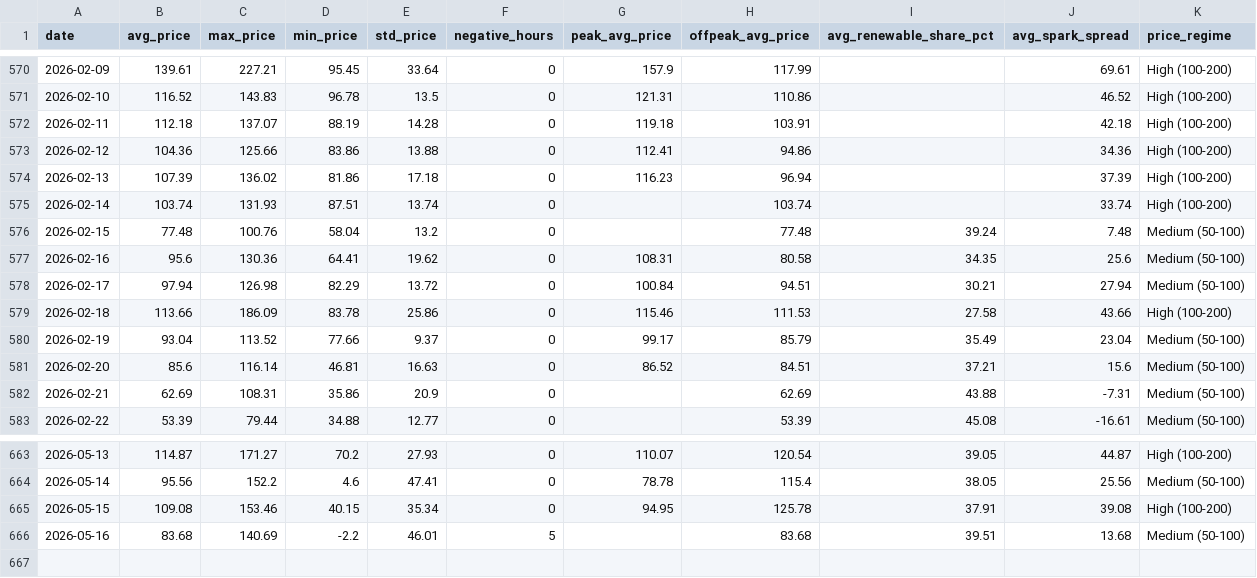
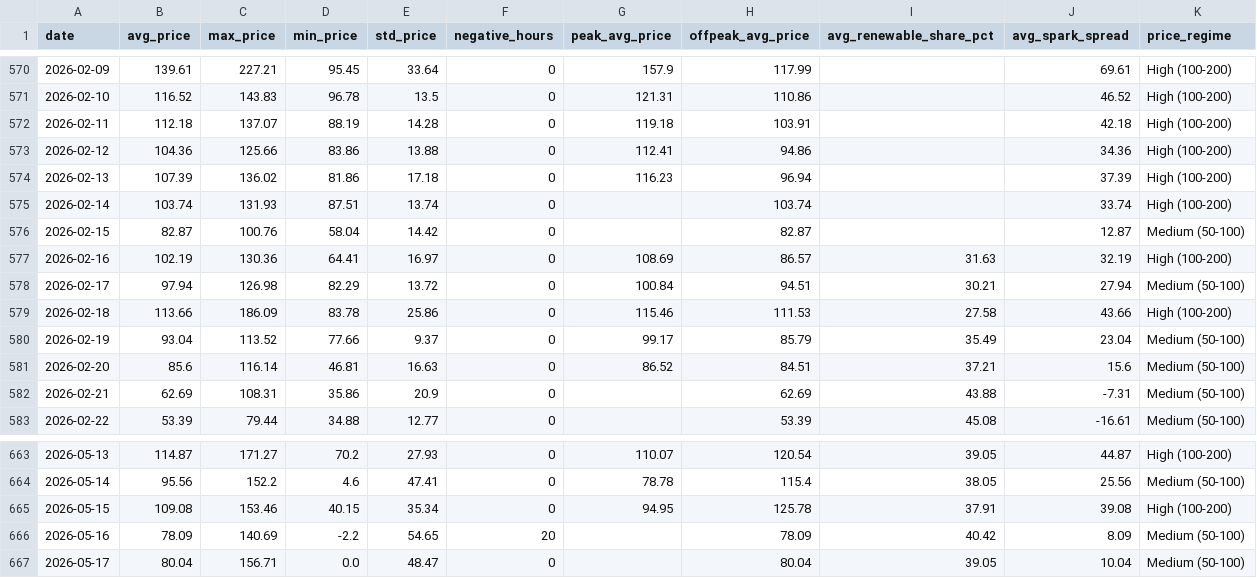
Before and after one commit to BRSTKL/power-market-analysis, a CSV file: data/output/daily_summary.csv, drawn as a sheet; only a part is shown, gaps mark what is left out.

```diff
--- a/data/output/daily_summary.csv
+++ b/data/output/daily_summary.csv
@@ -575,4 +575,4 @@ date,avg_price,max_price,min_price,std_price,negative_hours,peak_avg_price,offpe
 2026-02-14,103.74,131.93,87.51,13.74,0,,103.74,,33.74,High (100-200)
-2026-02-15,77.48,100.76,58.04,13.2,0,,77.48,39.24,7.48,Medium (50-100)
-2026-02-16,95.6,130.36,64.41,19.62,0,108.31,80.58,34.35,25.6,Medium (50-100)
+2026-02-15,82.87,100.76,58.04,14.42,0,,82.87,,12.87,Medium (50-100)
+2026-02-16,102.19,130.36,64.41,16.97,0,108.69,86.57,31.63,32.19,High (100-200)
 2026-02-17,97.94,126.98,82.29,13.72,0,100.84,94.51,30.21,27.94,Medium (50-100)
@@ -665,2 +665,3 @@ date,avg_price,max_price,min_price,std_price,negative_hours,peak_avg_price,offpe
 2026-05-15,109.08,153.46,40.15,35.34,0,94.95,125.78,37.91,39.08,High (100-200)
-2026-05-16,83.68,140.69,-2.2,46.01,5,,83.68,39.51,13.68,Medium (50-100)
+2026-05-16,78.09,140.69,-2.2,54.65,20,,78.09,40.42,8.09,Medium (50-100)
+2026-05-17,80.04,156.71,0.0,48.47,0,,80.04,39.05,10.04,Medium (50-100)
```
Also changed, not shown: data/output/prices_pivot.csv, 4 other files.
